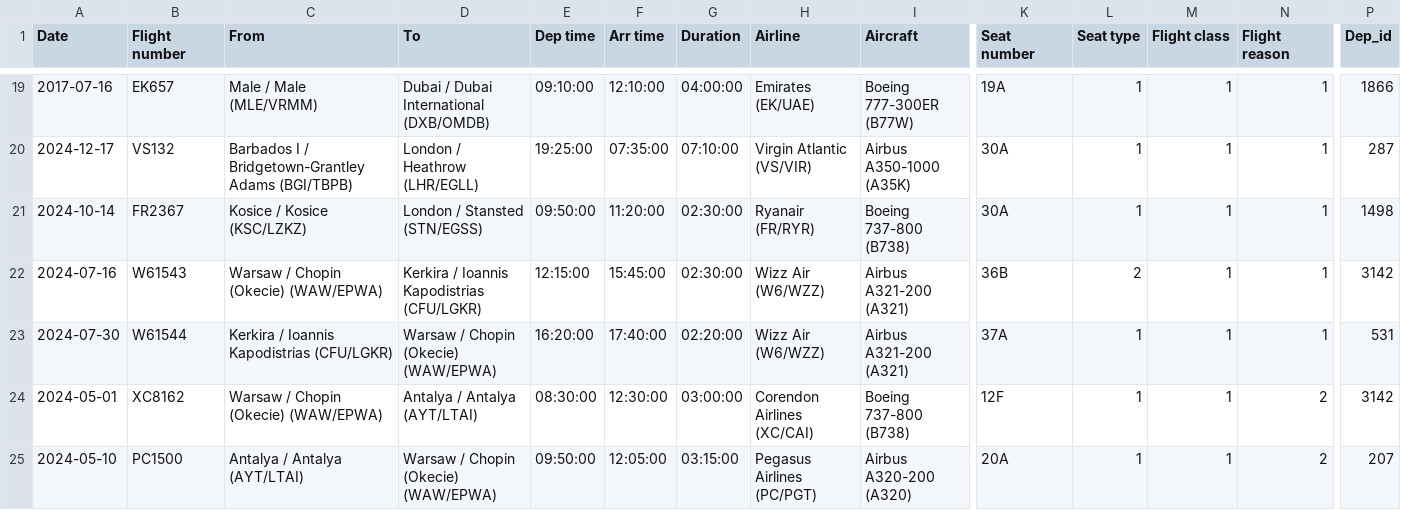
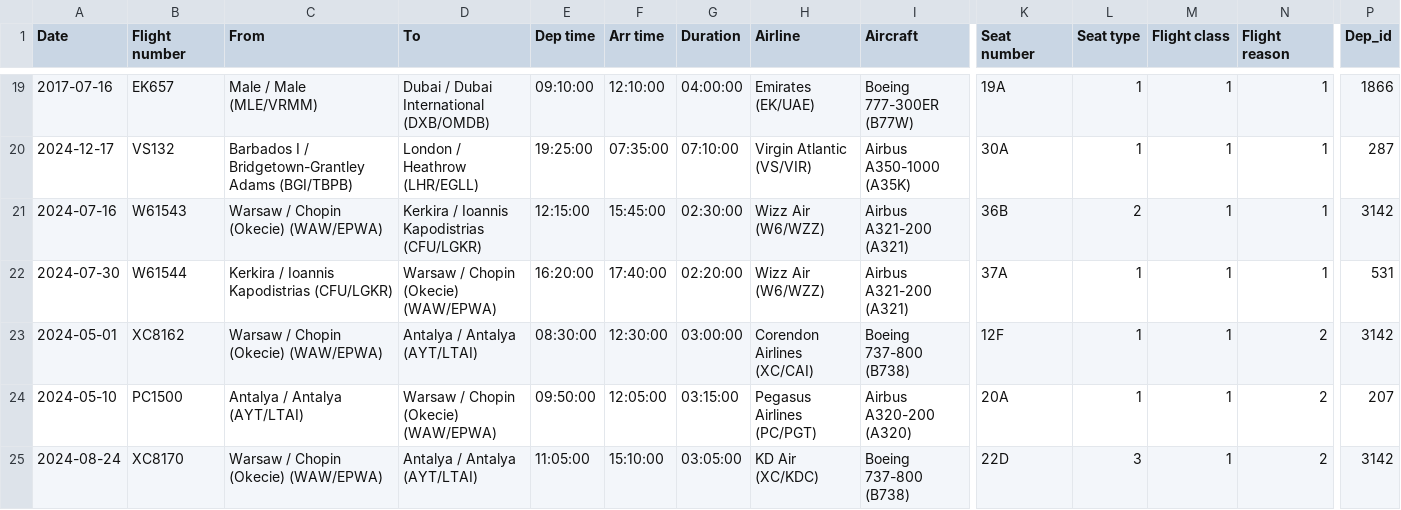
Before and after one commit to kirilltm04/Flights_Project, a CSV file: csv_files/flights_test.csv, drawn as a sheet; only a part is shown, gaps mark what is left out; the shorter side is filled out with more unchanged rows; rows hold the shown columns only; the diff names each change by its address in the sheet, - before the commit and + after, or states it on an @@ line.

Commit message:
file commit

```diff
--- a/csv_files/flights_test.csv
+++ b/csv_files/flights_test.csv
-row 21: 2024-10-14 | FR2367 | Kosice / Kosice (KSC/LZKZ) | London / Stansted (STN/EGSS) | 09:50:00 | 11:20:00 | 02:30:00 | Ryanair (FR/RYR) | Boeing 737-800 (B738) | 30A | 1 | 1 | 1 | 1498
```
